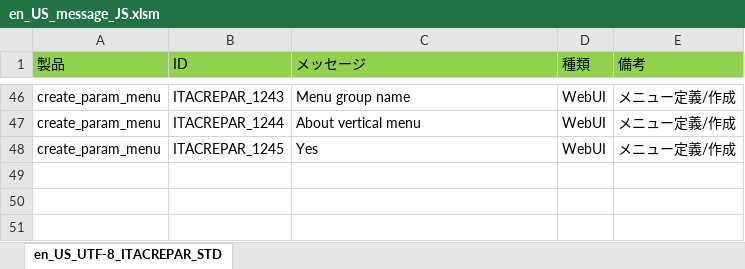
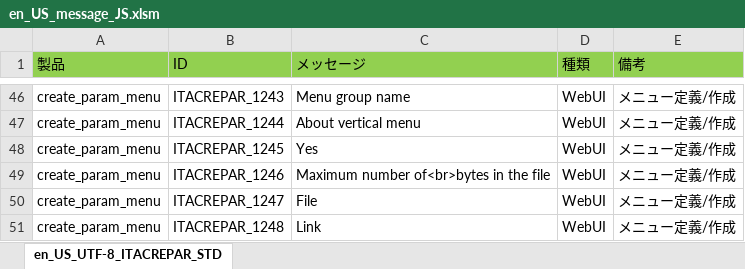
Before and after one commit to exastro-suite/it-automation, an Excel workbook: ky_message_seeds/create_param_menu/en_US_message_JS.xlsm, sheet en_US_UTF-8_ITACREPAR_STD, drawn as a sheet; only a part is shown, gaps mark what is left out; values as stored, in another font and other column widths than the file's, no borders; the diff names each change by its address in the sheet, - before the commit and + after, or states it on an @@ line.

```diff
--- a/ky_message_seeds/create_param_menu/en_US_message_JS.xlsm (sheet en_US_UTF-8_ITACREPAR_STD)
+++ b/ky_message_seeds/create_param_menu/en_US_message_JS.xlsm (sheet en_US_UTF-8_ITACREPAR_STD)
+row 49: create_param_menu | ITACREPAR_1246 | Maximum number of<br>bytes in the file | WebUI | メニュー定義/作成
+row 50: create_param_menu | ITACREPAR_1247 | File | WebUI | メニュー定義/作成
+row 51: create_param_menu | ITACREPAR_1248 | Link | WebUI | メニュー定義/作成
```
Also changed, not shown: ky_message_seeds/create_param_menu/ja_JP_message_JS.xlsm, 4 other files.
